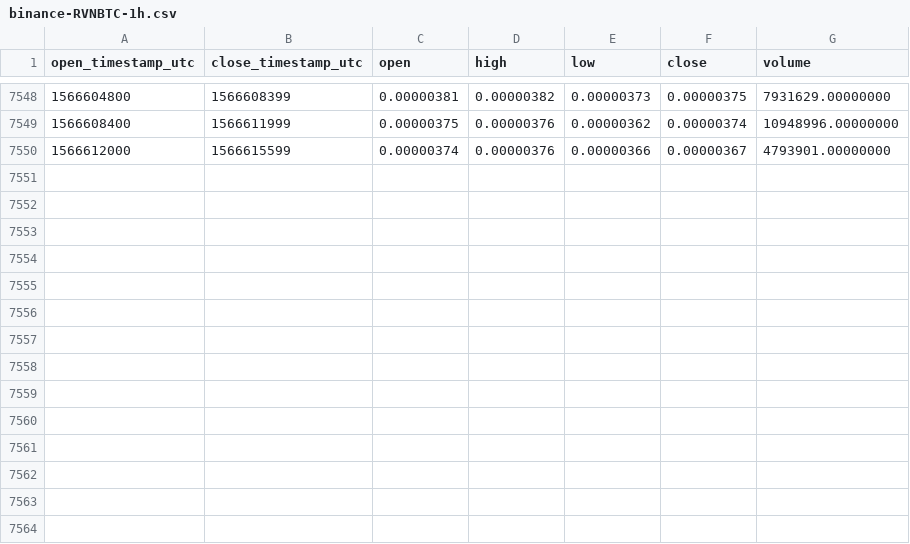
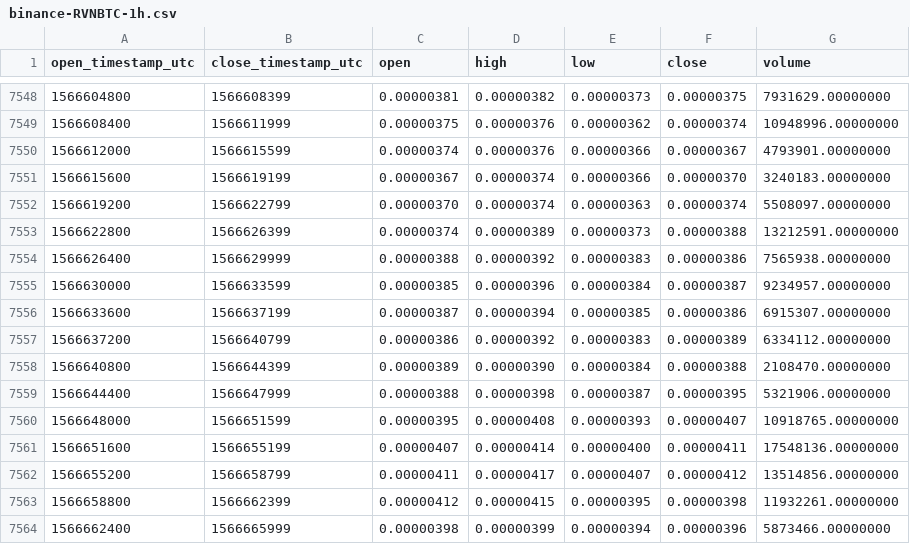
Before and after one commit to cryptobigbro/binance-RVNBTC, a CSV file: binance-RVNBTC-1h.csv, drawn as a sheet; only a part is shown, gaps mark what is left out; the diff names each change by its address in the sheet, - before the commit and + after, or states it on an @@ line.

Commit message:
Update OHLCV data.

```diff
--- a/binance-RVNBTC-1h.csv
+++ b/binance-RVNBTC-1h.csv
+row 7551: 1566615600 | 1566619199 | 0.00000367 | 0.00000374 | 0.00000366 | 0.00000370 | 3240183.00000000
+row 7552: 1566619200 | 1566622799 | 0.00000370 | 0.00000374 | 0.00000363 | 0.00000374 | 5508097.00000000
+row 7553: 1566622800 | 1566626399 | 0.00000374 | 0.00000389 | 0.00000373 | 0.00000388 | 13212591.00000000
+row 7554: 1566626400 | 1566629999 | 0.00000388 | 0.00000392 | 0.00000383 | 0.00000386 | 7565938.00000000
+row 7555: 1566630000 | 1566633599 | 0.00000385 | 0.00000396 | 0.00000384 | 0.00000387 | 9234957.00000000
+row 7556: 1566633600 | 1566637199 | 0.00000387 | 0.00000394 | 0.00000385 | 0.00000386 | 6915307.00000000
+row 7557: 1566637200 | 1566640799 | 0.00000386 | 0.00000392 | 0.00000383 | 0.00000389 | 6334112.00000000
+row 7558: 1566640800 | 1566644399 | 0.00000389 | 0.00000390 | 0.00000384 | 0.00000388 | 2108470.00000000
+row 7559: 1566644400 | 1566647999 | 0.00000388 | 0.00000398 | 0.00000387 | 0.00000395 | 5321906.00000000
+row 7560: 1566648000 | 1566651599 | 0.00000395 | 0.00000408 | 0.00000393 | 0.00000407 | 10918765.00000000
+row 7561: 1566651600 | 1566655199 | 0.00000407 | 0.00000414 | 0.00000400 | 0.00000411 | 17548136.00000000
+row 7562: 1566655200 | 1566658799 | 0.00000411 | 0.00000417 | 0.00000407 | 0.00000412 | 13514856.00000000
+row 7563: 1566658800 | 1566662399 | 0.00000412 | 0.00000415 | 0.00000395 | 0.00000398 | 11932261.00000000
+row 7564: 1566662400 | 1566665999 | 0.00000398 | 0.00000399 | 0.00000394 | 0.00000396 | 5873466.00000000
```
